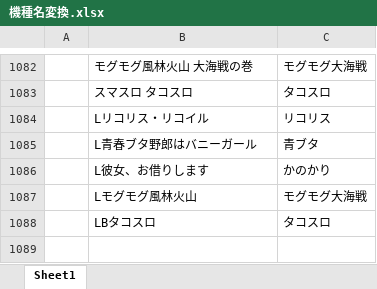
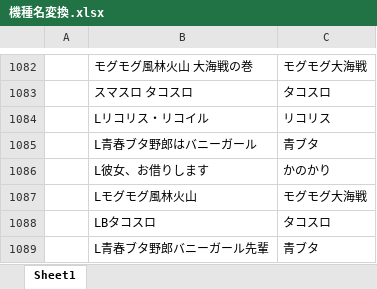
Before and after one commit to tama0520/guild-image-app, an Excel workbook: 機種名変換.xlsx, sheet Sheet1, drawn as a sheet; only a part is shown, gaps mark what is left out; values as stored, in another font and other column widths than the file's, no borders; the diff names each change by its address in the sheet, - before the commit and + after, or states it on an @@ line.

Commit message:
update: 機種名変換マスタを更新

```diff
--- a/機種名変換.xlsx (sheet Sheet1)
+++ b/機種名変換.xlsx (sheet Sheet1)
+row 1089:  | L青春ブタ野郎バニーガール先輩 | 青ブタ
```
